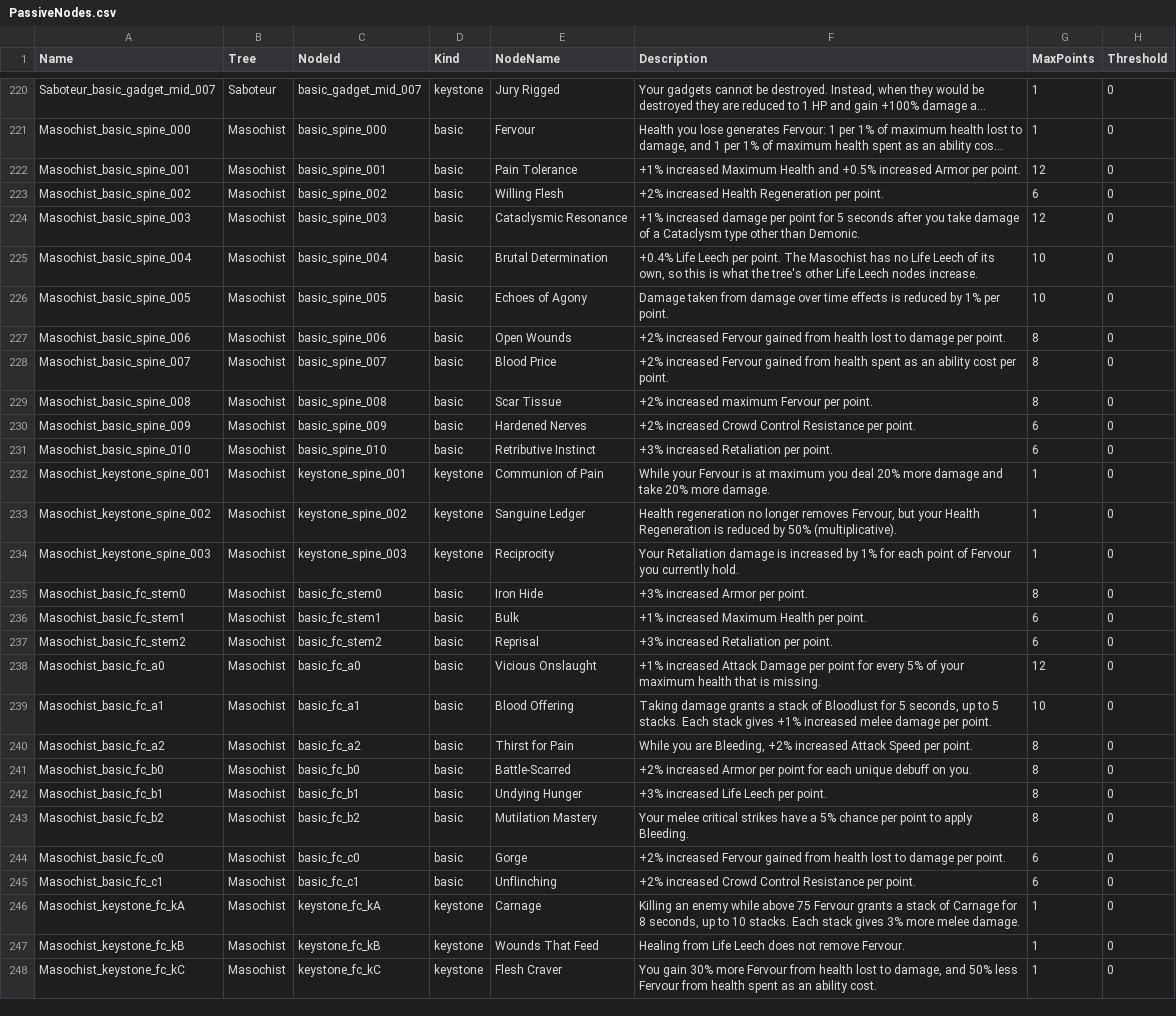
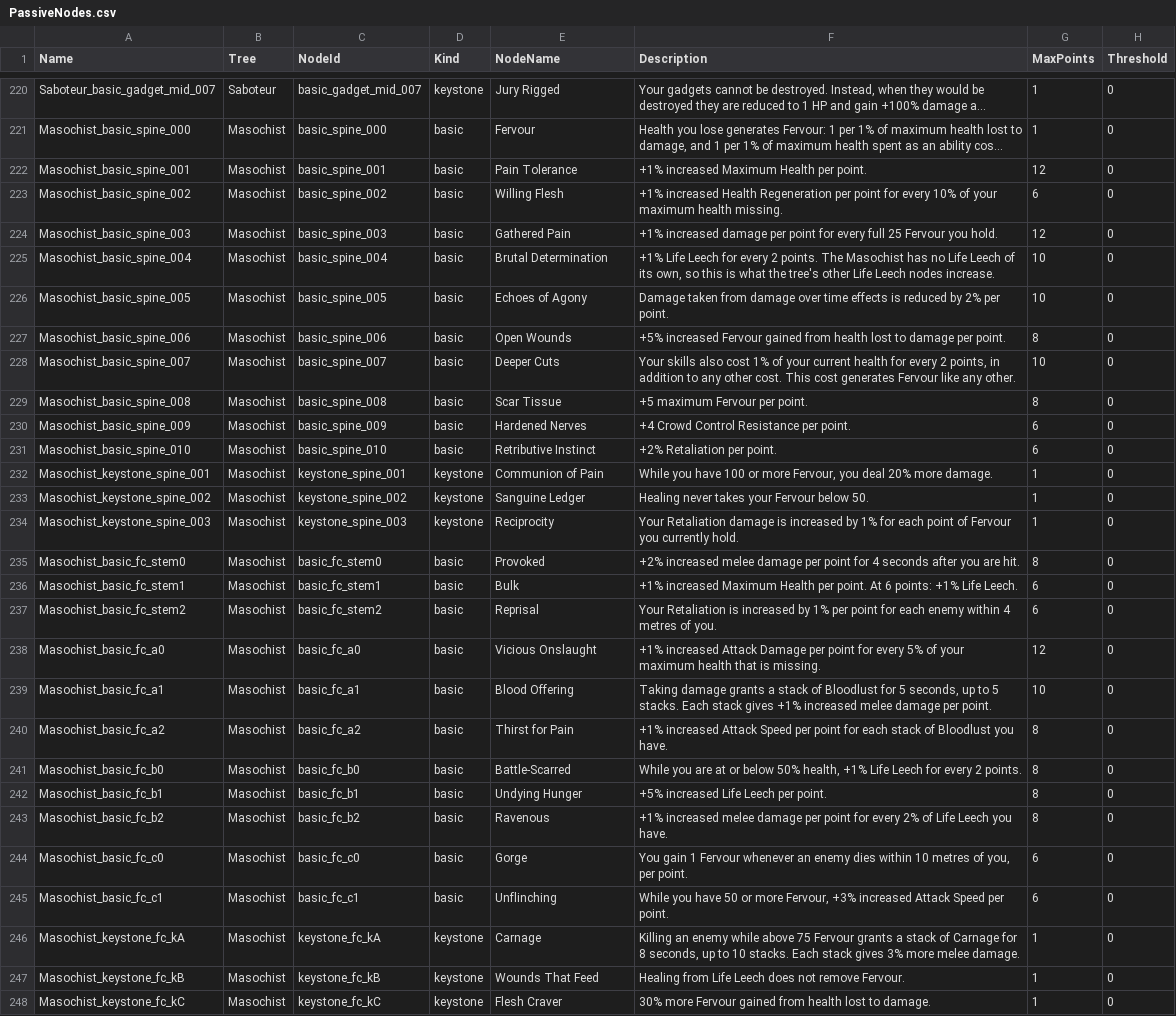
Before and after one commit to sdubois777/Cataclysm, a CSV file: game/Data/PassiveNodes.csv, drawn as a sheet; only a part is shown, gaps mark what is left out; long unchanged cells end in …; the diff covers the shown part only; the diff names each change by its address in the sheet, - before the commit and + after, or states it on an @@ line.

```diff
--- a/game/Data/PassiveNodes.csv
+++ b/game/Data/PassiveNodes.csv
-F222 (Description): …Maximum Health and +0.5% increased Armor per point.
+F222 (Description): …Maximum Health per point.
-F223 (Description): +2% increased Health Regeneration per point.
+F223 (Description): +1% increased Health Regeneration per point for every 10% of your maximum health missing.
-E224 (NodeName): Cataclysmic Resonance
+E224 (NodeName): Gathered Pain
-F224 (Description): …point for 5 seconds after you take damage of a Cataclysm type other than Demonic.
+F224 (Description): …point for every full 25 Fervour you hold.
-F225 (Description): +0.4% Life Leech per point. The Masochist…
+F225 (Description): +1% Life Leech for every 2 points. The Masochist…
-F226 (Description): …reduced by 1% per point.
+F226 (Description): …reduced by 2% per point.
-F227 (Description): +2% increased Fervour…
+F227 (Description): +5% increased Fervour…
-E228 (NodeName): Blood Price
+E228 (NodeName): Deeper Cuts
-F228 (Description): +2% increased Fervour gained from health spent as an ability cost per point.
+F228 (Description): Your skills also cost 1% of your current health for every 2 points, in addition to any other cost. This cost generates Fervour like any other.
-G228 (MaxPoints): 8
+G228 (MaxPoints): 10
-F229 (Description): +2% increased maximum Fervour per point.
+F229 (Description): +5 maximum Fervour per point.
-F230 (Description): +2% increased Crowd Control Resistance per point.
+F230 (Description): +4 Crowd Control Resistance per point.
-F231 (Description): +3% increased Retaliation per point.
+F231 (Description): +2% Retaliation per point.
-F232 (Description): While your Fervour is at maximum you deal 20% more damage and take 20% more…
+F232 (Description): While you have 100 or more Fervour, you deal 20% more…
-F233 (Description): Health regeneration no longer removes Fervour, but your Health Regeneration is reduced by 50% (multiplicative).
+F233 (Description): Healing never takes your Fervour below 50.
-E235 (NodeName): Iron Hide
+E235 (NodeName): Provoked
-F235 (Description): +3% increased Armor per point.
+F235 (Description): +2% increased melee damage per point for 4 seconds after you are hit.
-F236 (Description): …per point.
+F236 (Description): …per point. At 6 points: +1% Life Leech.
-F237 (Description): +3% increased Retaliation per point.
+F237 (Description): Your Retaliation is increased by 1% per point for each enemy within 4 metres of you.
-F240 (Description): While you are Bleeding, +2% increased Attack Speed per point.
+F240 (Description): +1% increased Attack Speed per point for each stack of Bloodlust you have.
-F241 (Description): +2% increased Armor per point for each unique debuff on you.
+F241 (Description): While you are at or below 50% health, +1% Life Leech for every 2 points.
-F242 (Description): +3% increased Life Leech per point.
+F242 (Description): +5% increased Life Leech per point.
-E243 (NodeName): Mutilation Mastery
+E243 (NodeName): Ravenous
-F243 (Description): Your melee critical strikes have a 5% chance per point to apply Bleeding.
+F243 (Description): +1% increased melee damage per point for every 2% of Life Leech you have.
-F244 (Description): +2% increased Fervour gained from health lost to damage per point.
+F244 (Description): You gain 1 Fervour whenever an enemy dies within 10 metres of you, per point.
-F245 (Description): +2% increased Crowd Control Resistance per point.
+F245 (Description): While you have 50 or more Fervour, +3% increased Attack Speed per point.
-F248 (Description): You gain 30% more Fervour from health lost to damage, and 50% less Fervour from health spent as an ability cost.
+F248 (Description): 30% more Fervour gained from health lost to damage.
```
Also changed, not shown: 105 edited cells elsewhere in this file, game/Data/PassiveEffects.csv, 11 other files.
